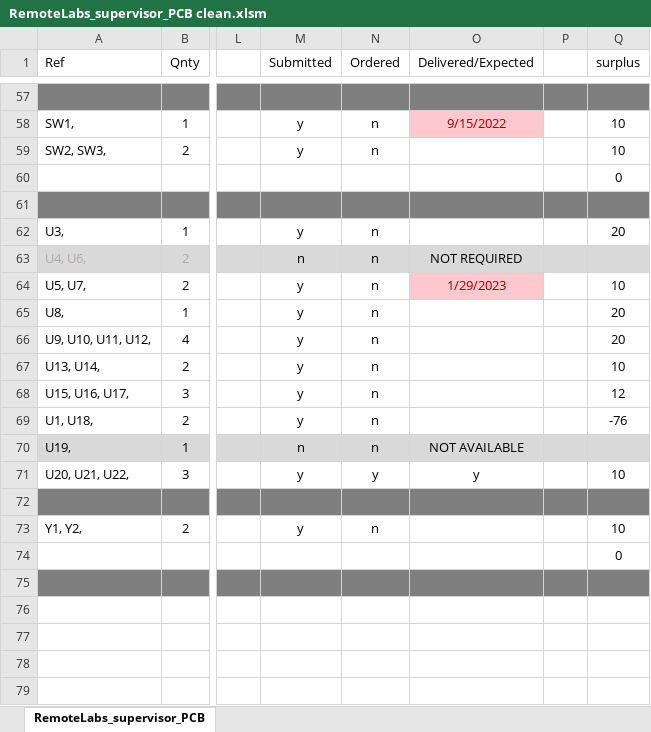
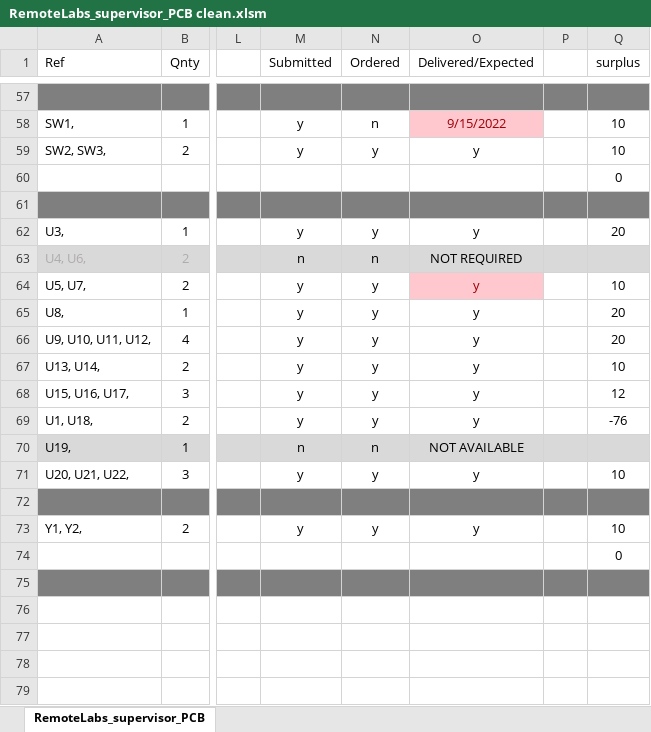
Before and after one commit to practable/supervisor-pcb, an Excel workbook: RemoteLabs_supervisor_PCB/RemoteLabs_supervisor_PCB clean.xlsm, sheet RemoteLabs_supervisor_PCB, drawn as a sheet; only a part is shown, gaps mark what is left out; values as stored, in another font and other column widths than the file's, no borders; conditional formats not drawn; the diff covers the shown part only; the diff names each change by its address in the sheet, - before the commit and + after, or states it on an @@ line.

```diff
--- a/RemoteLabs_supervisor_PCB/RemoteLabs_supervisor_PCB clean.xlsm (sheet RemoteLabs_supervisor_PCB)
+++ b/RemoteLabs_supervisor_PCB/RemoteLabs_supervisor_PCB clean.xlsm (sheet RemoteLabs_supervisor_PCB)
-N59 (Ordered): n
+N59 (Ordered): y
-O59 (Delivered/Expected): (empty)
+O59 (Delivered/Expected): y
-N62 (Ordered): n
+N62 (Ordered): y
-O62 (Delivered/Expected): (empty)
+O62 (Delivered/Expected): y
-N64:N69 (Ordered): n
+N64:N69 (Ordered): y
-O64 (Delivered/Expected): 1/29/2023
+O64 (Delivered/Expected): y
-O65:O69 (Delivered/Expected): (empty)
+O65:O69 (Delivered/Expected): y
-N73 (Ordered): n
+N73 (Ordered): y
-O73 (Delivered/Expected): (empty)
+O73 (Delivered/Expected): y
```
Also changed, not shown: 68 edited cells elsewhere in this sheet, 8 other files.
